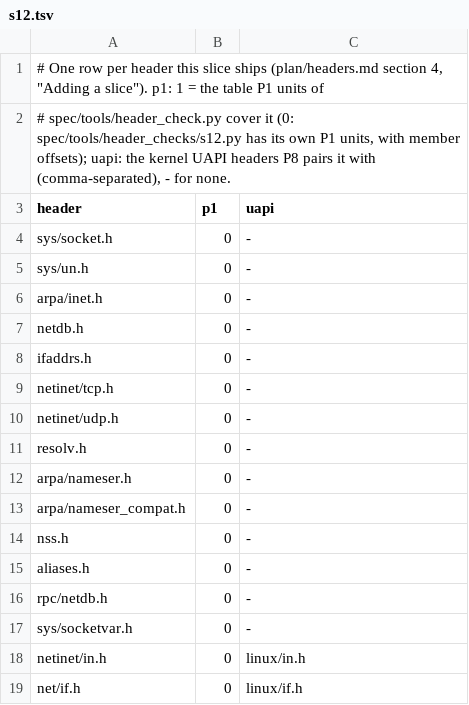
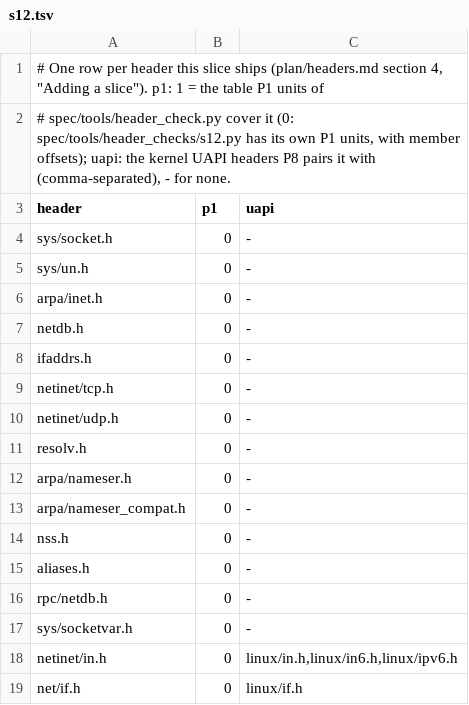
Before and after one commit to duskglow/libniji, a TSV file: headers/slices/s12.tsv, drawn as a sheet.

```diff
--- a/headers/slices/s12.tsv
+++ b/headers/slices/s12.tsv
@@ -17,3 +17,3 @@ rpc/netdb.h	0	-
 sys/socketvar.h	0	-
-netinet/in.h	0	linux/in.h
+netinet/in.h	0	linux/in.h,linux/in6.h,linux/ipv6.h
 net/if.h	0	linux/if.h
```
Also changed, not shown: headers/slices/s07.tsv, headers/slices/s13.tsv, 9 other files.
